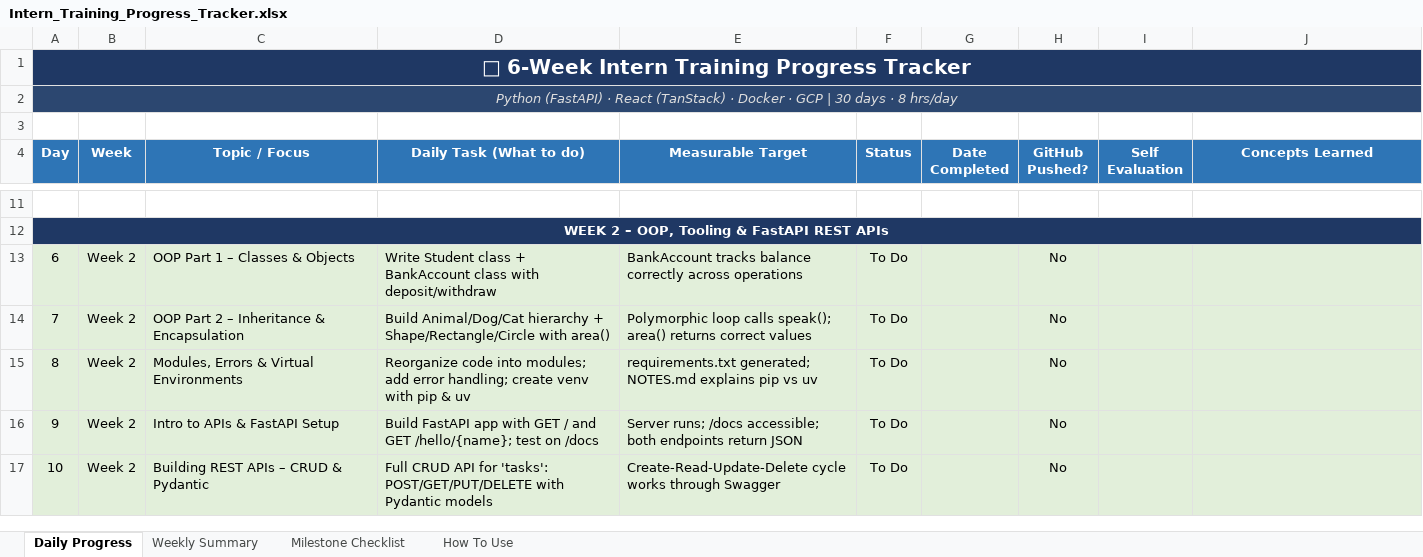
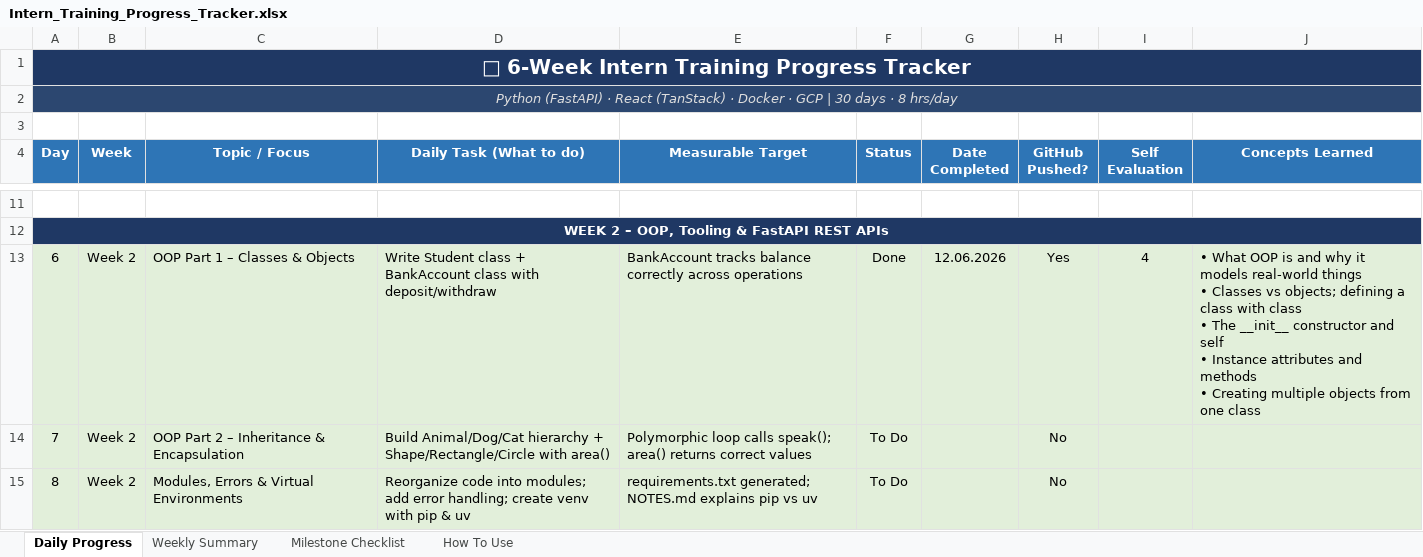
Before and after one commit to Ramya-Dhamodharan/internship-training, an Excel workbook: Intern_Training_Progress_Tracker.xlsx, sheet Daily Progress, drawn as a sheet; only a part is shown, gaps mark what is left out; the shorter side is filled out with more unchanged rows; values as stored, in another font and other column widths than the file's, no borders; ↵ is a line break in a cell; the diff names each change by its address in the sheet, - before the commit and + after, or states it on an @@ line.

Commit message:
Daily Update

```diff
--- a/Intern_Training_Progress_Tracker.xlsx (sheet Daily Progress)
+++ b/Intern_Training_Progress_Tracker.xlsx (sheet Daily Progress)
-F13 (Status): To Do
+F13 (Status): Done
-G13 (Date Completed): (empty)
+G13 (Date Completed): 12.06.2026
-H13 (GitHub Pushed?): No
+H13 (GitHub Pushed?): Yes
-I13 (Self Evaluation): (empty)
+I13 (Self Evaluation): 4
-J13 (Concepts Learned): (empty)
+J13 (Concepts Learned): • What OOP is and why it models real-world things ↵ • Classes vs objects; defining a class with class ↵ • The __init__ constructor and self ↵ • Instance attributes and methods ↵ • Creating multiple objects from one class
```
